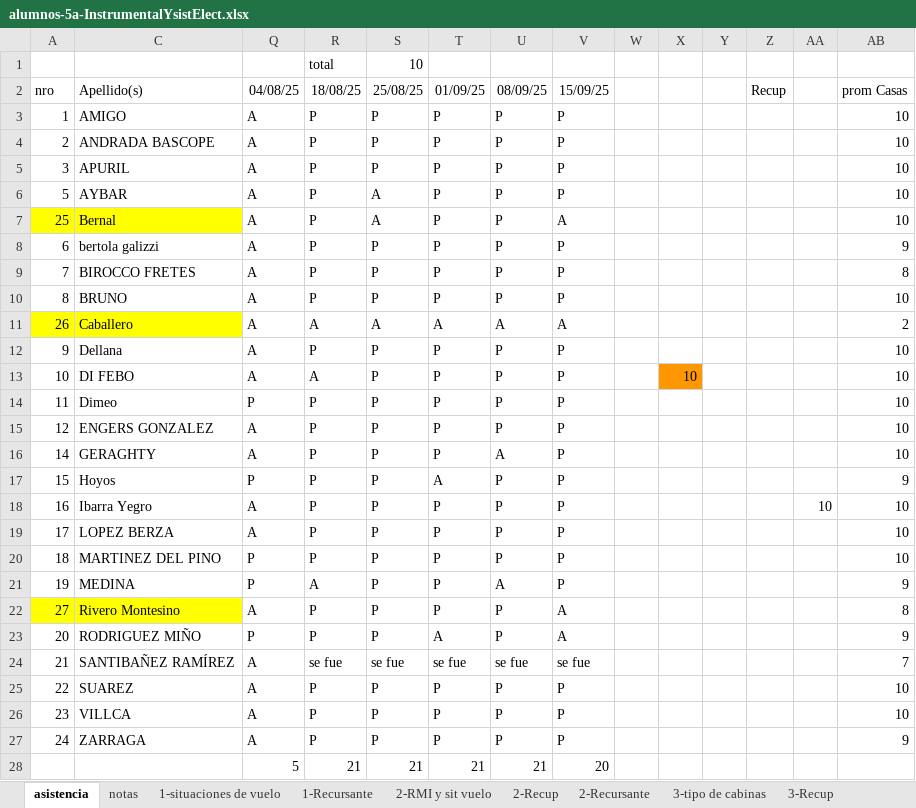
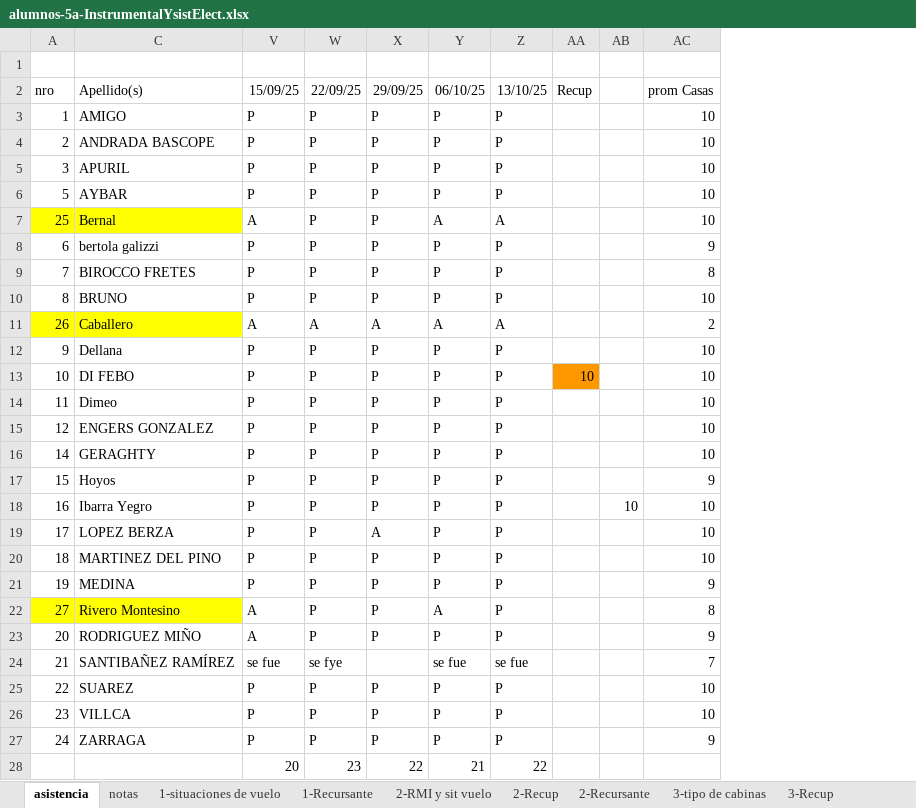
Before and after one commit to gcasas1972/inasistencias_2025, an Excel workbook: inasistencias-5a-InstrumentalYsistElect/alumnos-5a-InstrumentalYsistElect.xlsx, sheet asistencia, drawn as a sheet; only a part is shown; values as stored, in another font and other column widths than the file's, no borders; removed rows and columns are numbered as before the commit, all else as after; rows hold the shown columns only; the diff names each change by its address in the sheet, - before the commit and + after, or states it on an @@ line.

```diff
--- a/inasistencias-5a-InstrumentalYsistElect/alumnos-5a-InstrumentalYsistElect.xlsx (sheet asistencia)
+++ b/inasistencias-5a-InstrumentalYsistElect/alumnos-5a-InstrumentalYsistElect.xlsx (sheet asistencia)
@@ column Q (04/08/25) hidden, rows 3-27: A | A | A | A | A | A | A | A | A | A | A | P | A | A | P | A | A | P | P | A | P | A | A | A | A @@
-column W, empty
-column X, row 13: 10
-column Y, empty
-row 1:  |  |  | total | 10
+row 1: (empty)
-V2: 18/08/25
+V2: 15/09/25
-W2: 25/08/25
+W2: 22/09/25
-X2: 01/09/25
+X2: 29/09/25
-Y2: 08/09/25
+Y2: 06/10/25
-Z2: 15/09/25
+Z2: 13/10/25
-W6:W7 (22/09/25): A
+W6:W7 (22/09/25): P
-V7 (15/09/25): P
+V7 (15/09/25): A
-Y7 (06/10/25): P
+Y7 (06/10/25): A
-V13 (15/09/25): A
+V13 (15/09/25): P
-AA13 (Recup): (empty)
+AA13 (Recup): 10
-AA13 fill: none
+AA13 fill: #FF9800
-Y16 (06/10/25): A
+Y16 (06/10/25): P
-X17 (29/09/25): A
+X17 (29/09/25): P
-X19 (29/09/25): P
+X19 (29/09/25): A
-V21 (15/09/25): A
+V21 (15/09/25): P
-Y21 (06/10/25): A
+Y21 (06/10/25): P
-V22:V23 (15/09/25): P
+V22:V23 (15/09/25): A
-Y22 (06/10/25): P
+Y22 (06/10/25): A
-Z22:Z23 (13/10/25): A
+Z22:Z23 (13/10/25): P
-X23 (29/09/25): A
+X23 (29/09/25): P
-W24 (22/09/25): se fue
+W24 (22/09/25): se fye
-X24 (29/09/25): se fue
+X24 (29/09/25): (empty)
-row 28:  |  | 5 | 21 | 21 | 21 | 21 | 20
+row 28:  |  | 20 | 23 | 22 | 21 | 22
```
Also changed, not shown: sheet notas, formulas that keep their value, inasistencias-4b-elecYsiscom-tp/alumnos-4b-ElecYsisCom-tp.xlsx, inasistencias-5a-Electornica/alumnos-5a-Electronica.xlsx, 16 other files.
